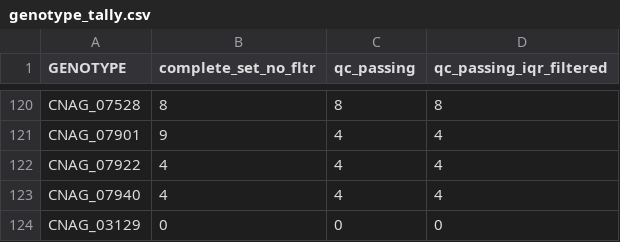
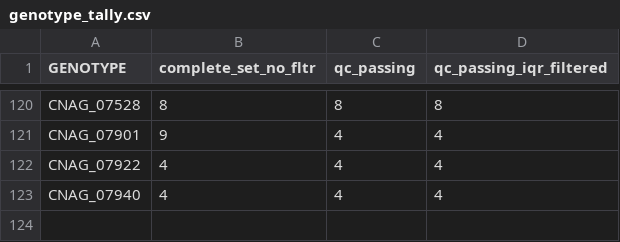
Before and after one commit to cmatKhan/induction_experiment_table, a CSV file: data/genotype_tally.csv, drawn as a sheet; only a part is shown, gaps mark what is left out.

Commit message:
updated after updating grant_df

```diff
--- a/data/genotype_tally.csv
+++ b/data/genotype_tally.csv
@@ -123,2 +123 @@ CNAG_07922,4,4,4
 CNAG_07940,4,4,4
-CNAG_03129,0,0,0
```
